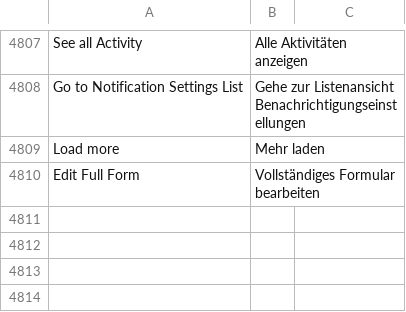
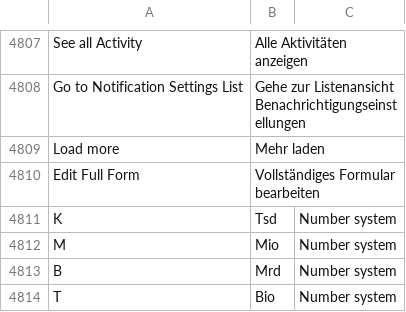
Before and after one commit to meichthys/frappe, a CSV file: frappe/translations/de.csv, drawn as a sheet; only a part is shown, gaps mark what is left out; the diff names each change by its address in the sheet, - before the commit and + after, or states it on an @@ line.

Commit message:
feat: number shortening in German (#17662)
* feat: number shortening in German

* feat: don't forget Liechtenstein

* feat: number system

- extract into a separate file
- add other countries with indian system
- add german translations

* refactor: get_number_system

```diff
--- a/frappe/translations/de.csv
+++ b/frappe/translations/de.csv
+row 4811: K | Tsd | Number system
+row 4812: M | Mio | Number system
+row 4813: B | Mrd | Number system
+row 4814: T | Bio | Number system
```
Also changed, not shown: 2 other files.
